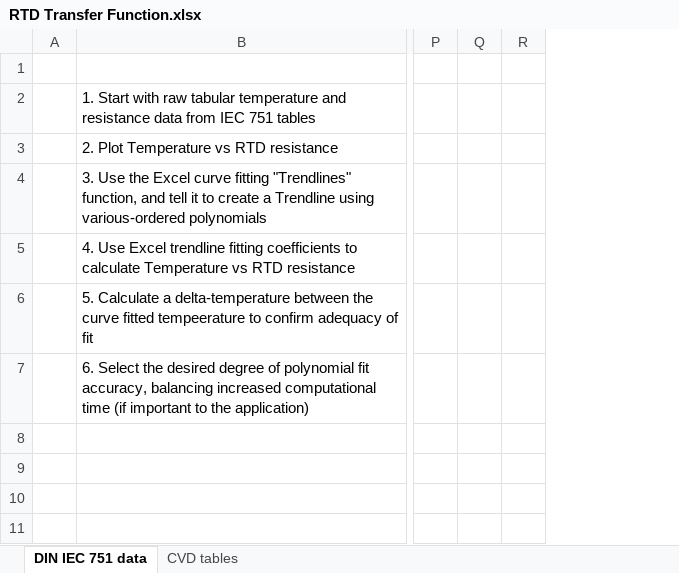
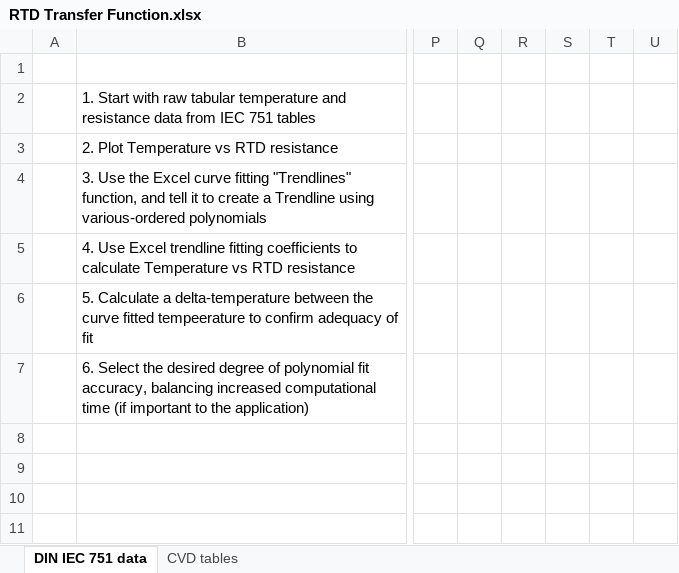
Before and after one commit to ewjax/max31865, an Excel workbook: reference/RTD Transfer Function.xlsx, sheet DIN IEC 751 data, drawn as a sheet; only a part is shown, gaps mark what is left out; values as stored, in another font and other column widths than the file's, no borders; charts and pictures not drawn; the diff names each change by its address in the sheet, - before the commit and + after, or states it on an @@ line.

Commit message:
add sequent fitted data to charts

```diff
--- a/reference/RTD Transfer Function.xlsx (sheet DIN IEC 751 data)
+++ b/reference/RTD Transfer Function.xlsx (sheet DIN IEC 751 data)
+column S, empty
+column T, empty
+column U, empty
```
Also changed, not shown: charts or pictures.
